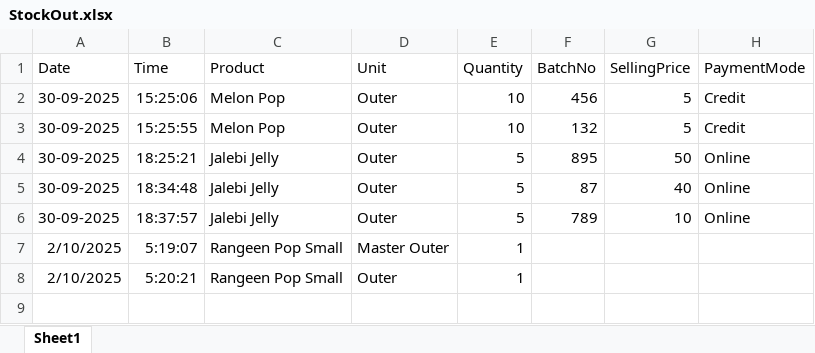
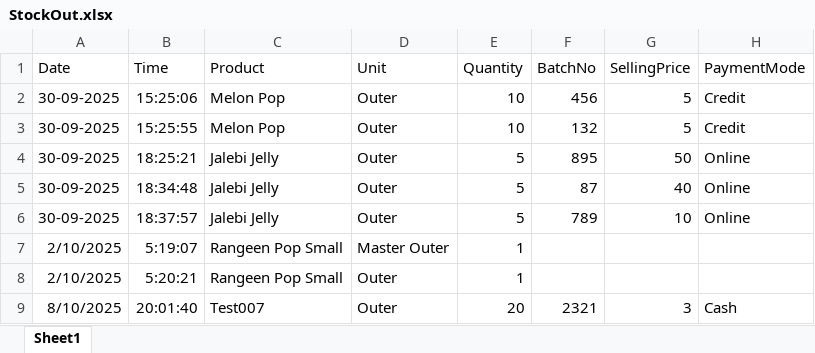
Before and after one commit to NameerShaikh/Chakh-IT-Inventory-Management, an Excel workbook: AppFolder/StockOut.xlsx, sheet Sheet1, drawn as a sheet; values as stored, in another font and other column widths than the file's, no borders; the diff names each change by its address in the sheet, - before the commit and + after, or states it on an @@ line.

```diff
--- a/AppFolder/StockOut.xlsx (sheet Sheet1)
+++ b/AppFolder/StockOut.xlsx (sheet Sheet1)
+row 9: 8/10/2025 | 20:01:40 | Test007 | Outer | 20 | 2321 | 3 | Cash
```
Also changed, not shown: AppFolder/StockIn.xlsx, 12 other files.
